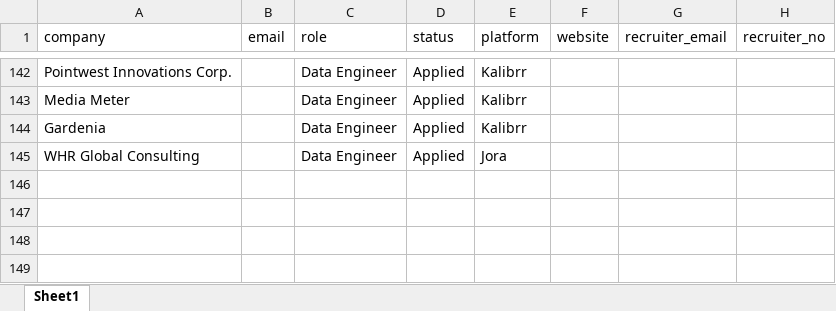
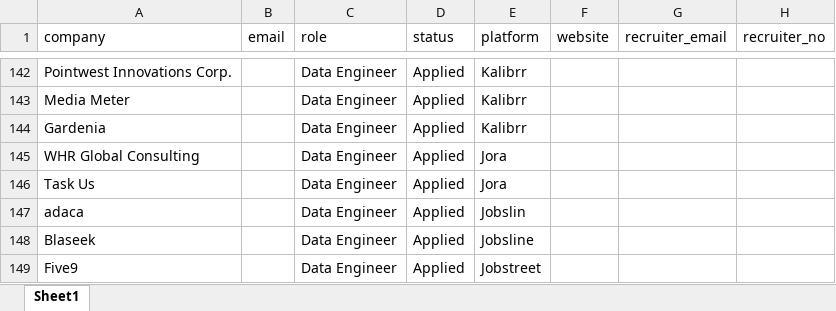
Before and after one commit to 08Aristodemus24/auto-job-app-sender, an Excel workbook: documents/job-applications.xlsx, sheet Sheet1, drawn as a sheet; only a part is shown, gaps mark what is left out; values as stored, in another font and other column widths than the file's, no borders; the diff names each change by its address in the sheet, - before the commit and + after, or states it on an @@ line.

```diff
--- a/documents/job-applications.xlsx (sheet Sheet1)
+++ b/documents/job-applications.xlsx (sheet Sheet1)
+row 146: Task Us |  | Data Engineer | Applied | Jora
+row 147: adaca |  | Data Engineer | Applied | Jobslin
+row 148: Blaseek |  | Data Engineer | Applied | Jobsline
+row 149: Five9 |  | Data Engineer | Applied | Jobstreet
```
Also changed, not shown: 2 other files.
